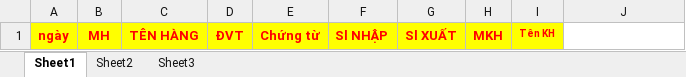
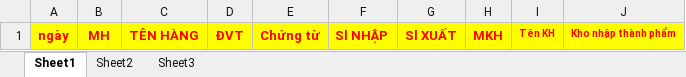
Before and after one commit to ngocthe/Quan_ly_kho, an Excel workbook: public/excel/PHÂN LOẠI.xlsx, sheet Sheet1, drawn as a sheet; values as stored, in another font and other column widths than the file's, no borders; the diff names each change by its address in the sheet, - before the commit and + after, or states it on an @@ line.

```diff
--- a/public/excel/PHÂN LOẠI.xlsx (sheet Sheet1)
+++ b/public/excel/PHÂN LOẠI.xlsx (sheet Sheet1)
-J1: (empty)
+J1: Kho nhập thành phẩm
-J1 fill: none
+J1 fill: #FFFF00
```
Also changed, not shown: 4 other files.
